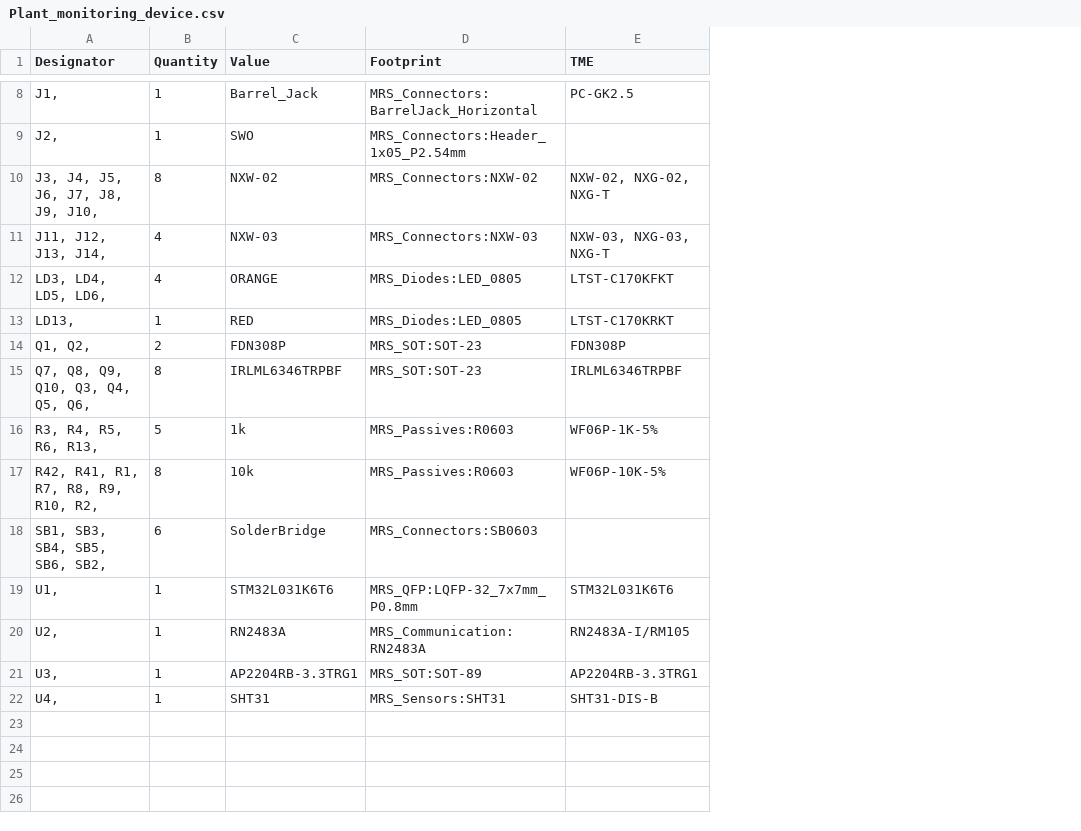
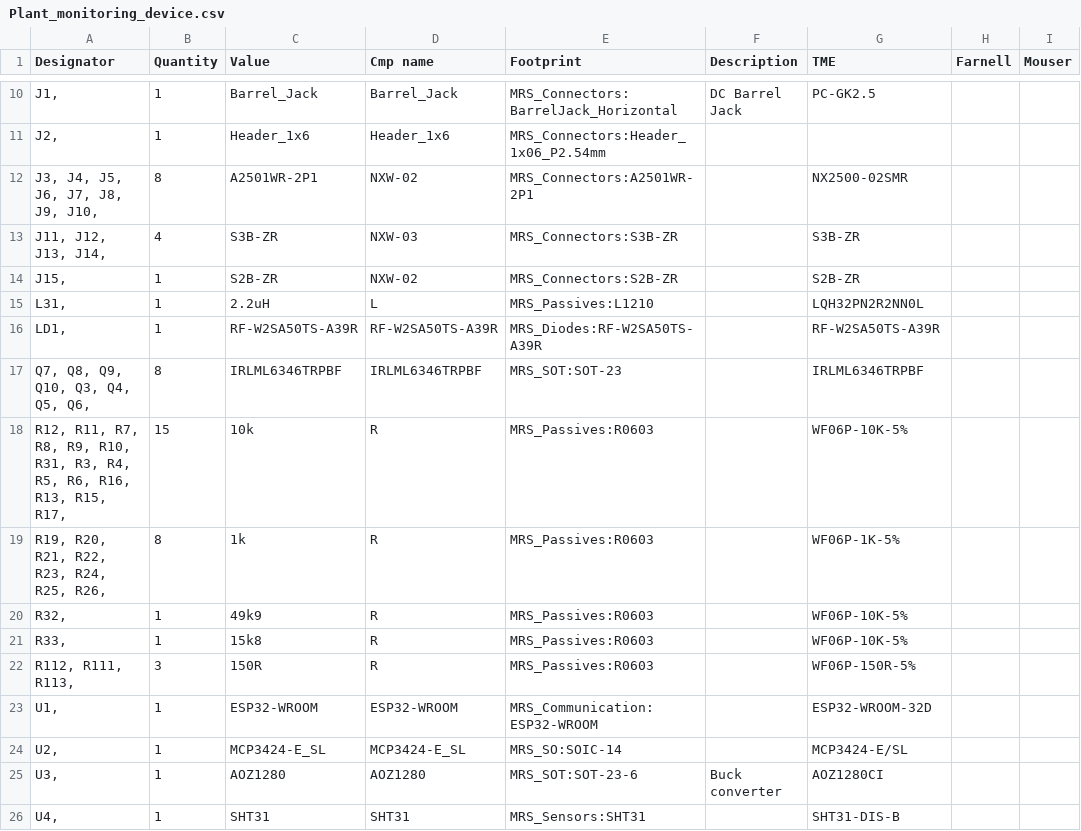
Before and after one commit to zaitldav/AutoGardener, a CSV file: Indoor_Version/Hardware/Plant_monitoring_device.csv, drawn as a sheet; only a part is shown, gaps mark what is left out; removed rows and columns are numbered as before the commit, all else as after; the diff covers the shown part only; the diff names each change by its address in the sheet, - before the commit and + after, or states it on an @@ line.

```diff
--- a/Indoor_Version/Hardware/Plant_monitoring_device.csv
+++ b/Indoor_Version/Hardware/Plant_monitoring_device.csv
+column D (Cmp name), rows 10-13: Barrel_Jack | Header_1x6 | NXW-02 | NXW-03; row 17: IRLML6346TRPBF; row 19: R; rows 23-26: ESP32-WROOM | MCP3424-E_SL | AOZ1280 | SHT31
+column F (Description), row 10: DC Barrel Jack; row 25: Buck converter
+column H (Farnell), empty
+column I (Mouser), empty
-C11 (Value): SWO
+C11 (Value): Header_1x6
-E11 (Footprint): MRS_Connectors:Header_1x05_P2.54mm
+E11 (Footprint): MRS_Connectors:Header_1x06_P2.54mm
-C12 (Value): NXW-02
+C12 (Value): A2501WR-2P1
-E12 (Footprint): MRS_Connectors:NXW-02
+E12 (Footprint): MRS_Connectors:A2501WR-2P1
-G12 (TME): NXW-02, NXG-02, NXG-T
+G12 (TME): NX2500-02SMR
-C13 (Value): NXW-03
+C13 (Value): S3B-ZR
-E13 (Footprint): MRS_Connectors:NXW-03
+E13 (Footprint): MRS_Connectors:S3B-ZR
-G13 (TME): NXW-03, NXG-03, NXG-T
+G13 (TME): S3B-ZR
-row 12: LD3, LD4, LD5, LD6, | 4 | ORANGE | MRS_Diodes:LED_0805 | LTST-C170KFKT
-row 13: LD13, | 1 | RED | MRS_Diodes:LED_0805 | LTST-C170KRKT
-row 14: Q1, Q2, | 2 | FDN308P | MRS_SOT:SOT-23 | FDN308P
+row 14: J15, | 1 | S2B-ZR | NXW-02 | MRS_Connectors:S2B-ZR |  | S2B-ZR
+row 15: L31, | 1 | 2.2uH | L | MRS_Passives:L1210 |  | LQH32PN2R2NN0L
+row 16: LD1, | 1 | RF-W2SA50TS-A39R | RF-W2SA50TS-A39R | MRS_Diodes:RF-W2SA50TS-A39R |  | RF-W2SA50TS-A39R
-row 16: R3, R4, R5, R6, R13, | 5 | 1k | MRS_Passives:R0603 | WF06P-1K-5%
+row 18: R12, R11, R7, R8, R9, R10, R31, R3, R4, R5, R6, R16, R13, R15, R17, | 15 | 10k | R | MRS_Passives:R0603 |  | WF06P-10K-5%
-A19 (Designator): R42, R41, R1, R7, R8, R9, R10, R2,
+A19 (Designator): R19, R20, R21, R22, R23, R24, R25, R26,
-C19 (Value): 10k
+C19 (Value): 1k
-G19 (TME): WF06P-10K-5%
+G19 (TME): WF06P-1K-5%
-row 18: SB1, SB3, SB4, SB5, SB6, SB2, | 6 | SolderBridge | MRS_Connectors:SB0603
+row 20: R32, | 1 | 49k9 | R | MRS_Passives:R0603 |  | WF06P-10K-5%
+row 21: R33, | 1 | 15k8 | R | MRS_Passives:R0603 |  | WF06P-10K-5%
+row 22: R112, R111, R113, | 3 | 150R | R | MRS_Passives:R0603 |  | WF06P-150R-5%
-C23 (Value): STM32L031K6T6
+C23 (Value): ESP32-WROOM
-E23 (Footprint): MRS_QFP:LQFP-32_7x7mm_P0.8mm
+E23 (Footprint): MRS_Communication:ESP32-WROOM
-G23 (TME): STM32L031K6T6
+G23 (TME): ESP32-WROOM-32D
-C24 (Value): RN2483A
+C24 (Value): MCP3424-E_SL
-E24 (Footprint): MRS_Communication:RN2483A
+E24 (Footprint): MRS_SO:SOIC-14
-G24 (TME): RN2483A-I/RM105
+G24 (TME): MCP3424-E/SL
-C25 (Value): AP2204RB-3.3TRG1
+C25 (Value): AOZ1280
-E25 (Footprint): MRS_SOT:SOT-89
+E25 (Footprint): MRS_SOT:SOT-23-6
-G25 (TME): AP2204RB-3.3TRG1
+G25 (TME): AOZ1280CI
```
Also changed, not shown: 5 added rows, 3 removed rows and 5 edited cells elsewhere in this file, Outdoor_Version/Hardware/AutoGardener_Outdoor.csv, 13 other files.
